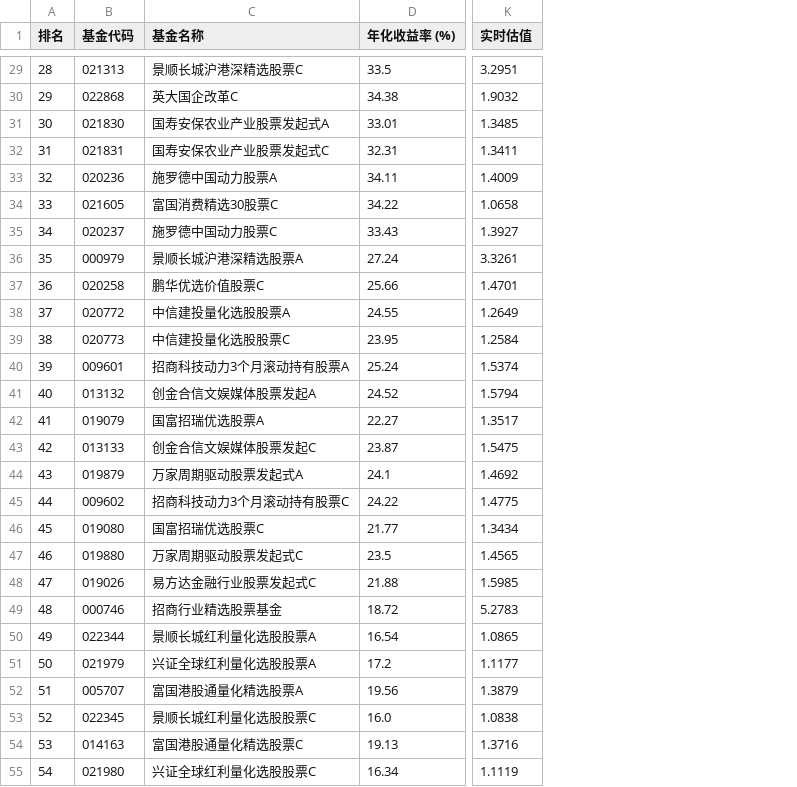
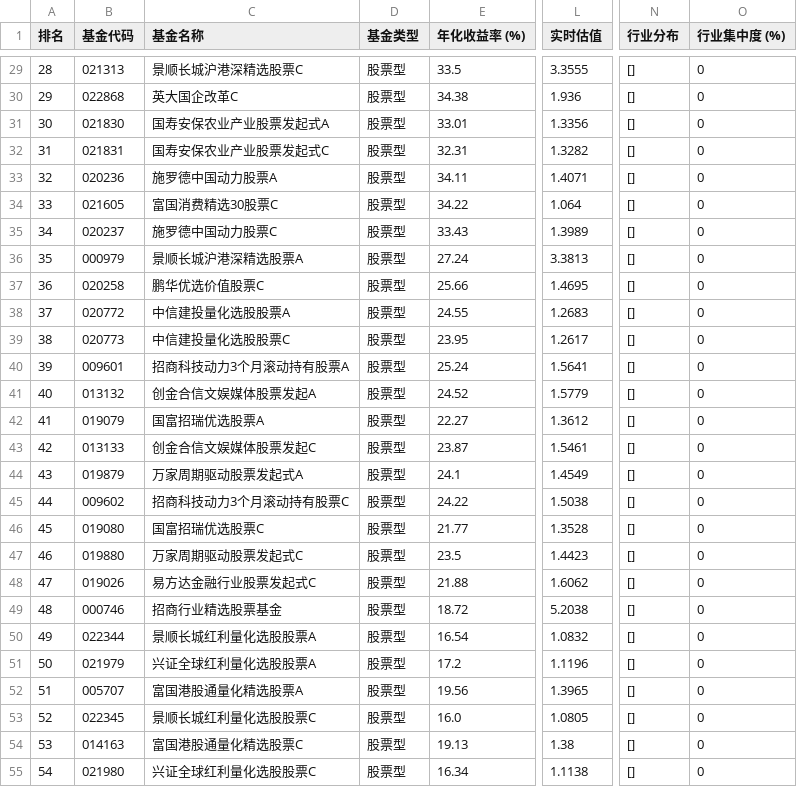
Before and after one commit to qjlxg/port, a CSV file: recommended_cn_funds.csv, drawn as a sheet; only a part is shown, gaps mark what is left out; addresses are those after the commit; the diff covers the shown part only; the diff names each change by its address in the sheet, - before the commit and + after, or states it on an @@ line.

```diff
--- a/recommended_cn_funds.csv
+++ b/recommended_cn_funds.csv
+column D (基金类型), rows 29-55: all 股票型
+column N (行业分布), rows 29-55: all []
+column O (行业集中度 (%)), rows 29-55: all 0
-L29 (实时估值): 3.2951
+L29 (实时估值): 3.3555
-L30 (实时估值): 1.9032
+L30 (实时估值): 1.936
-L31 (实时估值): 1.3485
+L31 (实时估值): 1.3356
-L32 (实时估值): 1.3411
+L32 (实时估值): 1.3282
-L33 (实时估值): 1.4009
+L33 (实时估值): 1.4071
-L34 (实时估值): 1.0658
+L34 (实时估值): 1.064
-L35 (实时估值): 1.3927
+L35 (实时估值): 1.3989
-L36 (实时估值): 3.3261
+L36 (实时估值): 3.3813
-L37 (实时估值): 1.4701
+L37 (实时估值): 1.4695
-L38 (实时估值): 1.2649
+L38 (实时估值): 1.2683
-L39 (实时估值): 1.2584
+L39 (实时估值): 1.2617
-L40 (实时估值): 1.5374
+L40 (实时估值): 1.5641
-L41 (实时估值): 1.5794
+L41 (实时估值): 1.5779
-L42 (实时估值): 1.3517
+L42 (实时估值): 1.3612
-L43 (实时估值): 1.5475
+L43 (实时估值): 1.5461
-L44 (实时估值): 1.4692
+L44 (实时估值): 1.4549
-L45 (实时估值): 1.4775
+L45 (实时估值): 1.5038
-L46 (实时估值): 1.3434
+L46 (实时估值): 1.3528
-L47 (实时估值): 1.4565
+L47 (实时估值): 1.4423
-L48 (实时估值): 1.5985
+L48 (实时估值): 1.6062
-L49 (实时估值): 5.2783
+L49 (实时估值): 5.2038
-L50 (实时估值): 1.0865
+L50 (实时估值): 1.0832
-L51 (实时估值): 1.1177
+L51 (实时估值): 1.1196
-L52 (实时估值): 1.3879
+L52 (实时估值): 1.3965
-L53 (实时估值): 1.0838
+L53 (实时估值): 1.0805
-L54 (实时估值): 1.3716
+L54 (实时估值): 1.38
-L55 (实时估值): 1.1119
+L55 (实时估值): 1.1138
```
Also changed, not shown: 152 edited cells elsewhere in this file, 2 other files.
